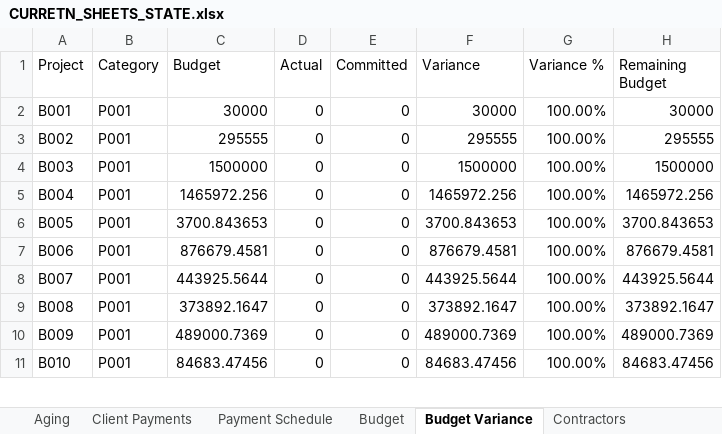
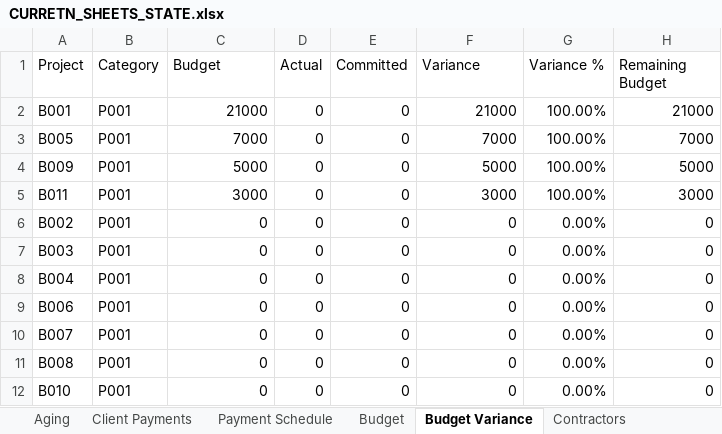
Before and after one commit to alkihuri/ProEstateFinance, an Excel workbook: CURRETN_SHEETS_STATE.xlsx, sheet Budget Variance, drawn as a sheet; only a part is shown; values as stored, in another font and other column widths than the file's, no borders; charts and pictures and table styles not drawn; removed rows and columns are numbered as before the commit, all else as after; the diff covers the shown part only; the diff names each change by its address in the sheet, - before the commit and + after, or states it on an @@ line.

```diff
--- a/CURRETN_SHEETS_STATE.xlsx (sheet Budget Variance)
+++ b/CURRETN_SHEETS_STATE.xlsx (sheet Budget Variance)
-C2 (Budget): 30000
+C2 (Budget): 21000
-F2 (Variance): 30000
+F2 (Variance): 21000
-H2 (Remaining Budget): 30000
+H2 (Remaining Budget): 21000
+row 3: B005 | P001 | 7000 | 0 | 0 | 7000 | 100.00% | 7000
+row 4: B009 | P001 | 5000 | 0 | 0 | 5000 | 100.00% | 5000
+row 5: B011 | P001 | 3000 | 0 | 0 | 3000 | 100.00% | 3000
-C6 (Budget): 295555
+C6 (Budget): 0
-F6 (Variance): 295555
+F6 (Variance): 0
-G6:G8 (Variance %): 100.00%
+G6:G8 (Variance %): 0.00%
-H6 (Remaining Budget): 295555
+H6 (Remaining Budget): 0
-C7 (Budget): 1500000
+C7 (Budget): 0
-F7 (Variance): 1500000
+F7 (Variance): 0
-H7 (Remaining Budget): 1500000
+H7 (Remaining Budget): 0
-C8 (Budget): 1465972.256
+C8 (Budget): 0
-F8 (Variance): 1465972.256
+F8 (Variance): 0
-H8 (Remaining Budget): 1465972.256
+H8 (Remaining Budget): 0
-row 6: B005 | P001 | 3700.843653 | 0 | 0 | 3700.843653 | 100.00% | 3700.843653
-C9 (Budget): 876679.4581
+C9 (Budget): 0
-F9 (Variance): 876679.4581
+F9 (Variance): 0
-G9:G11 (Variance %): 100.00%
+G9:G11 (Variance %): 0.00%
-H9 (Remaining Budget): 876679.4581
+H9 (Remaining Budget): 0
-C10 (Budget): 443925.5644
+C10 (Budget): 0
-F10 (Variance): 443925.5644
+F10 (Variance): 0
-H10 (Remaining Budget): 443925.5644
+H10 (Remaining Budget): 0
-C11 (Budget): 373892.1647
+C11 (Budget): 0
-F11 (Variance): 373892.1647
+F11 (Variance): 0
-H11 (Remaining Budget): 373892.1647
+H11 (Remaining Budget): 0
-row 10: B009 | P001 | 489000.7369 | 0 | 0 | 489000.7369 | 100.00% | 489000.7369
-C12 (Budget): 84683.47456
+C12 (Budget): 0
-F12 (Variance): 84683.47456
+F12 (Variance): 0
-G12 (Variance %): 100.00%
+G12 (Variance %): 0.00%
-H12 (Remaining Budget): 84683.47456
+H12 (Remaining Budget): 0
```
Also changed, not shown: 1 removed row and 72 edited cells elsewhere in this sheet, sheet Dashboard, sheet Budget, sheet Aging, sheet Sales, sheet Expenses, sheet Projects, charts or pictures, 5 other files.
